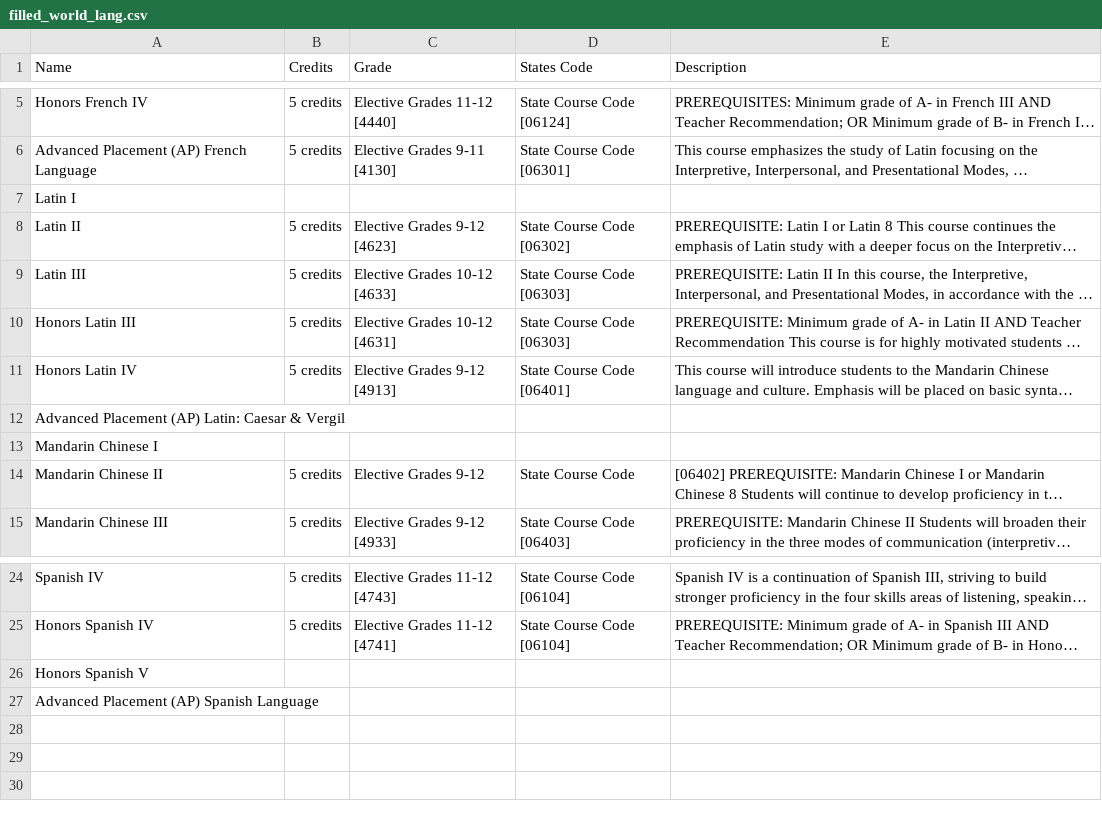
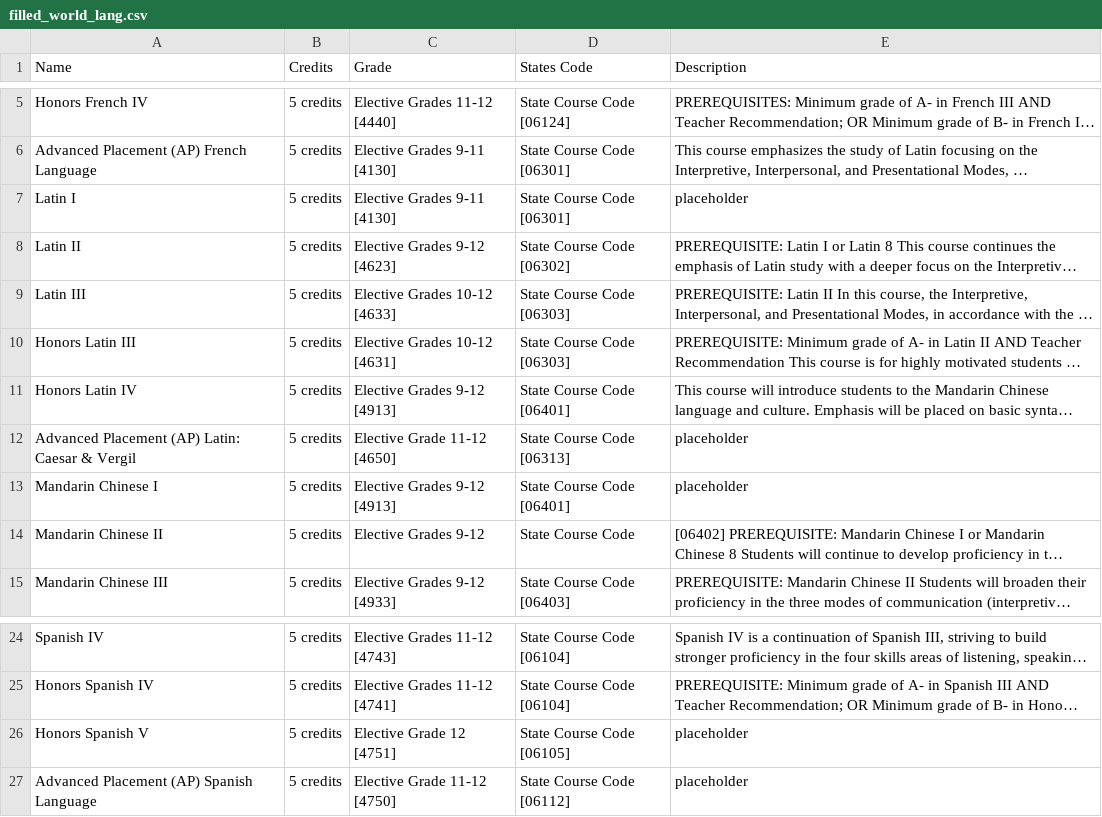
Before and after one commit to Danpaek111/GlenRock-Graduation-Checker, a CSV file: processed_data/filled_world_lang.csv, drawn as a sheet; only a part is shown, gaps mark what is left out; long unchanged cells end in …; the diff names each change by its address in the sheet, - before the commit and + after, or states it on an @@ line.

```diff
--- a/processed_data/filled_world_lang.csv
+++ b/processed_data/filled_world_lang.csv
-B7 (Credits): (empty)
+B7 (Credits): 5 credits
-C7 (Grade): (empty)
+C7 (Grade): Elective Grades 9-11 [4130]
-D7 (States Code): (empty)
+D7 (States Code): State Course Code [06301]
-E7 (Description): (empty)
+E7 (Description): placeholder
-B12:B13 (Credits): (empty)
+B12:B13 (Credits): 5 credits
-C12 (Grade): (empty)
+C12 (Grade): Elective Grade 11-12 [4650]
-D12 (States Code): (empty)
+D12 (States Code): State Course Code [06313]
-E12:E13 (Description): (empty)
+E12:E13 (Description): placeholder
-C13 (Grade): (empty)
+C13 (Grade): Elective Grades 9-12 [4913]
-D13 (States Code): (empty)
+D13 (States Code): State Course Code [06401]
-B26:B27 (Credits): (empty)
+B26:B27 (Credits): 5 credits
-C26 (Grade): (empty)
+C26 (Grade): Elective Grade 12 [4751]
-D26 (States Code): (empty)
+D26 (States Code): State Course Code [06105]
-E26:E27 (Description): (empty)
+E26:E27 (Description): placeholder
-C27 (Grade): (empty)
+C27 (Grade): Elective Grade 11-12 [4750]
-D27 (States Code): (empty)
+D27 (States Code): State Course Code [06112]
```
Also changed, not shown: processed_data/filled_performing_arts.csv, processed_data/filled_phys_ed.csv, 3 other files.
